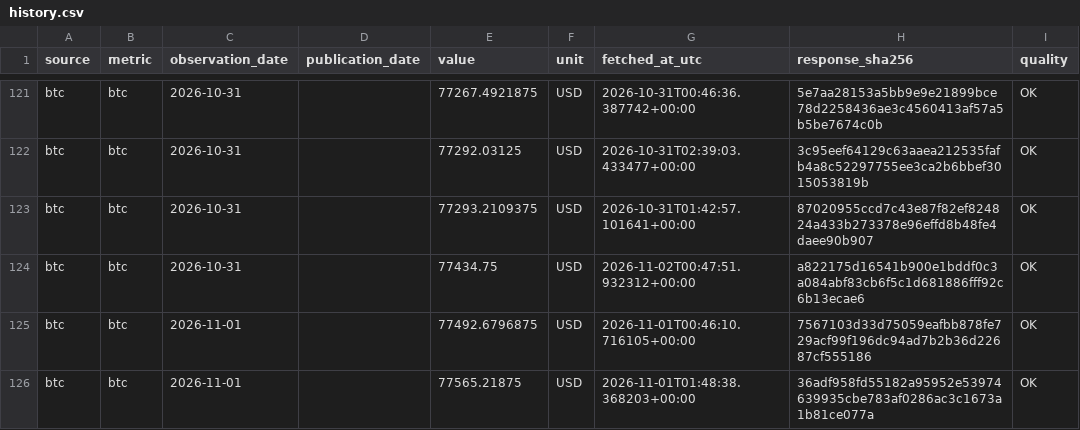
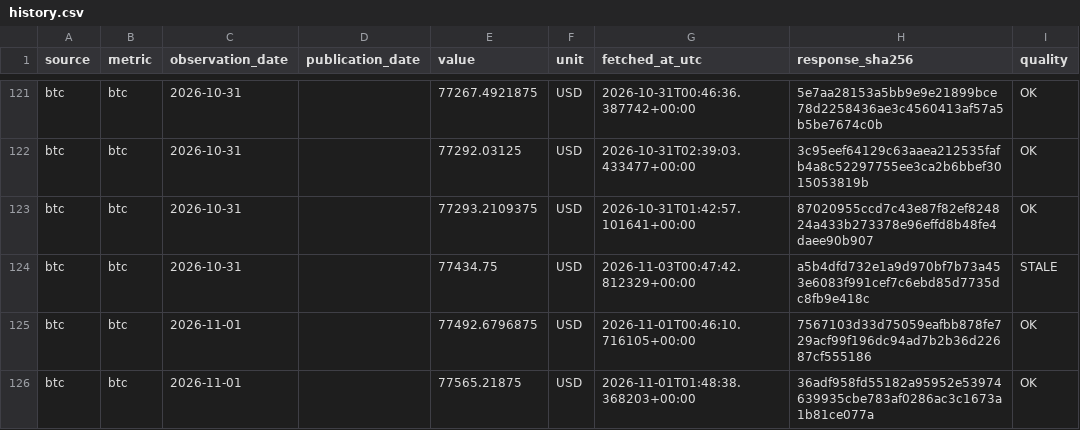
Before and after one commit to yydsdefi-cmyk/COMEX-Gold-Tracker, a CSV file: market_data/history.csv, drawn as a sheet; only a part is shown, gaps mark what is left out; the diff covers the shown part only.

```diff
--- a/market_data/history.csv
+++ b/market_data/history.csv
@@ -123,3 +123,3 @@ btc,btc,2026-10-31,,77292.03125,USD,2026-10-31T02:39:03.433477+00:00,3c95eef6412
 btc,btc,2026-10-31,,77293.2109375,USD,2026-10-31T01:42:57.101641+00:00,87020955ccd7c43e87f82ef824824a433b273378e96effd8b48fe4daee90b907,OK
-btc,btc,2026-10-31,,77434.75,USD,2026-11-02T00:47:51.932312+00:00,a822175d16541b900e1bddf0c3a084abf83cb6f5c1d681886fff92c6b13ecae6,OK
+btc,btc,2026-10-31,,77434.75,USD,2026-11-03T00:47:42.812329+00:00,a5b4dfd732e1a9d970bf7b73a453e6083f991cef7c6ebd85d7735dc8fb9e418c,STALE
 btc,btc,2026-11-01,,77492.6796875,USD,2026-11-01T00:46:10.716105+00:00,7567103d33d75059eafbb878fe729acf99f196dc94ad7b2b36d22687cf555186,OK
```
Also changed, not shown: 15 added rows and 2 edited cells elsewhere in this file, 9 other files.
